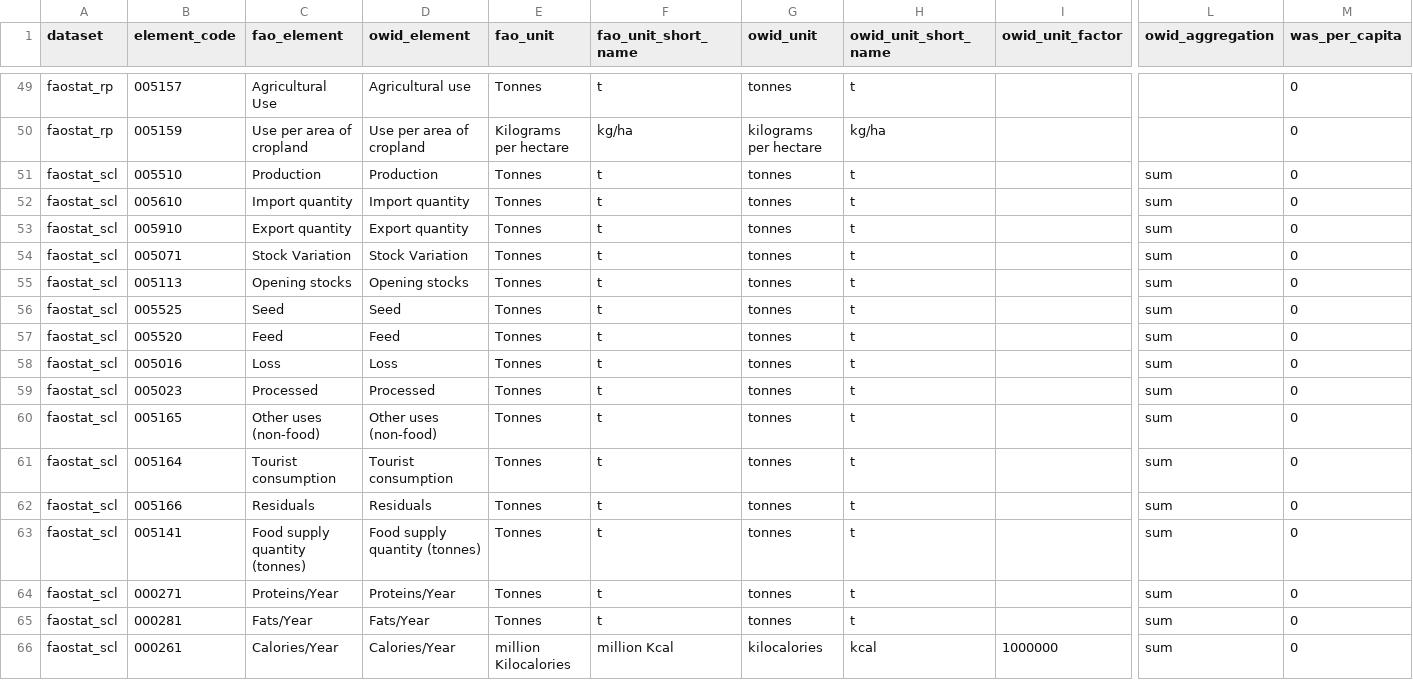
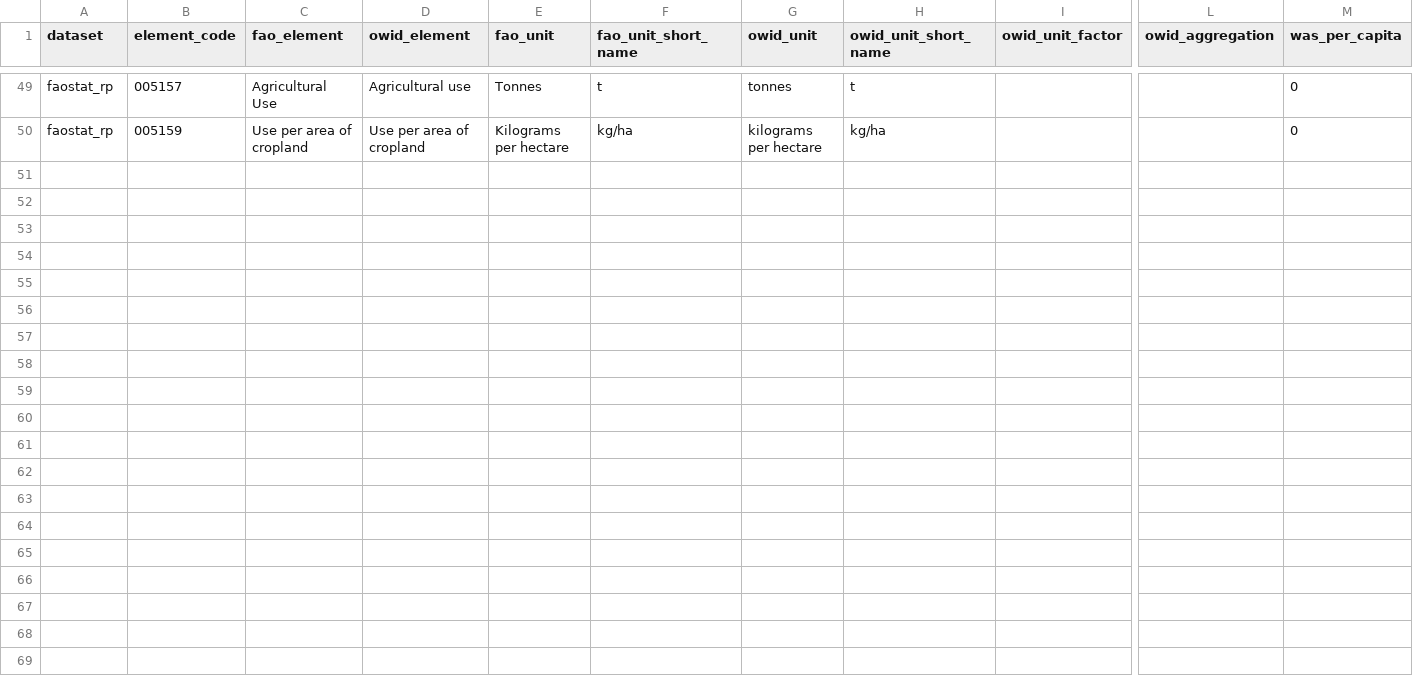
Before and after one commit to owid/etl, a CSV file: etl/steps/data/garden/faostat/2026-02-25/custom_elements_and_units.csv, drawn as a sheet; only a part is shown, gaps mark what is left out; rows hold the shown columns only; the diff names each change by its address in the sheet, - before the commit and + after, or states it on an @@ line.

```diff
--- a/etl/steps/data/garden/faostat/2026-02-25/custom_elements_and_units.csv
+++ b/etl/steps/data/garden/faostat/2026-02-25/custom_elements_and_units.csv
-row 51: faostat_scl | 005510 | Production | Production | Tonnes | t | tonnes | t |  | sum | 0
-row 52: faostat_scl | 005610 | Import quantity | Import quantity | Tonnes | t | tonnes | t |  | sum | 0
-row 53: faostat_scl | 005910 | Export quantity | Export quantity | Tonnes | t | tonnes | t |  | sum | 0
-row 54: faostat_scl | 005071 | Stock Variation | Stock Variation | Tonnes | t | tonnes | t |  | sum | 0
-row 55: faostat_scl | 005113 | Opening stocks | Opening stocks | Tonnes | t | tonnes | t |  | sum | 0
-row 56: faostat_scl | 005525 | Seed | Seed | Tonnes | t | tonnes | t |  | sum | 0
-row 57: faostat_scl | 005520 | Feed | Feed | Tonnes | t | tonnes | t |  | sum | 0
-row 58: faostat_scl | 005016 | Loss | Loss | Tonnes | t | tonnes | t |  | sum | 0
-row 59: faostat_scl | 005023 | Processed | Processed | Tonnes | t | tonnes | t |  | sum | 0
-row 60: faostat_scl | 005165 | Other uses (non-food) | Other uses (non-food) | Tonnes | t | tonnes | t |  | sum | 0
-row 61: faostat_scl | 005164 | Tourist consumption | Tourist consumption | Tonnes | t | tonnes | t |  | sum | 0
-row 62: faostat_scl | 005166 | Residuals | Residuals | Tonnes | t | tonnes | t |  | sum | 0
-row 63: faostat_scl | 005141 | Food supply quantity (tonnes) | Food supply quantity (tonnes) | Tonnes | t | tonnes | t |  | sum | 0
-row 64: faostat_scl | 000271 | Proteins/Year | Proteins/Year | Tonnes | t | tonnes | t |  | sum | 0
-row 65: faostat_scl | 000281 | Fats/Year | Fats/Year | Tonnes | t | tonnes | t |  | sum | 0
-row 66: faostat_scl | 000261 | Calories/Year | Calories/Year | million Kilocalories | million Kcal | kilocalories | kcal | 1000000 | sum | 0
```
Also changed, not shown: 6 other files.
